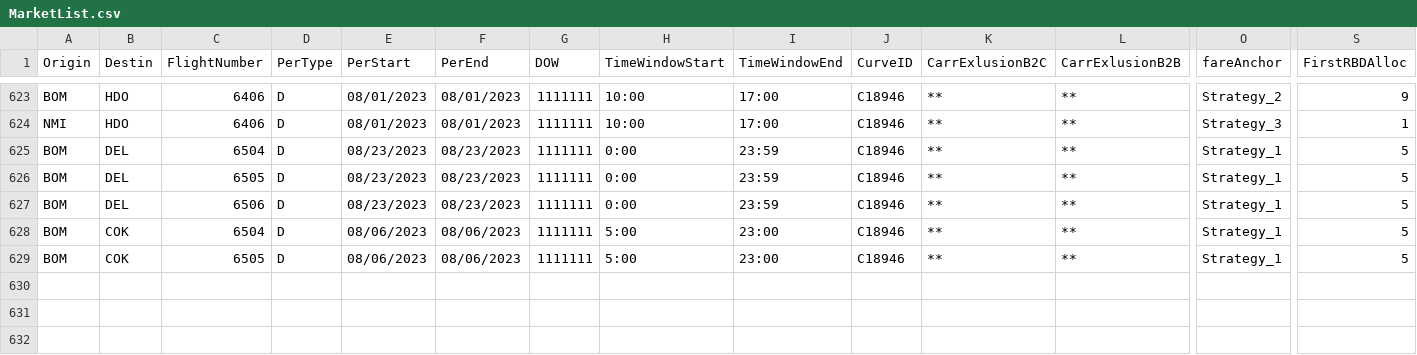
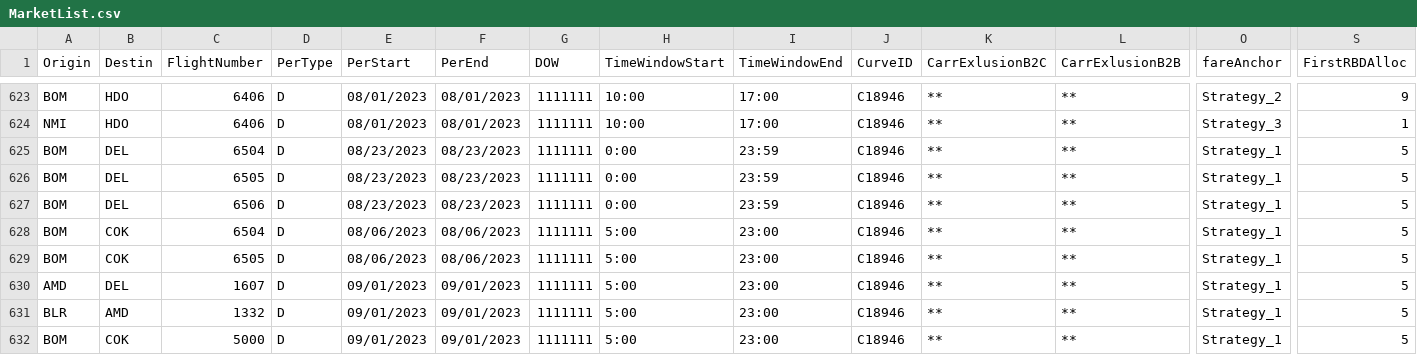
Before and after one commit to vivekbolla123/rm-allocation-serverless-funcs, a CSV file: QPDynamicAllocation/testcases/input/MarketList.csv, drawn as a sheet; only a part is shown, gaps mark what is left out; rows hold the shown columns only; the diff names each change by its address in the sheet, - before the commit and + after, or states it on an @@ line.

```diff
--- a/QPDynamicAllocation/testcases/input/MarketList.csv
+++ b/QPDynamicAllocation/testcases/input/MarketList.csv
+row 630: AMD | DEL | 1607 | D | 09/01/2023 | 09/01/2023 | 1111111 | 5:00 | 23:00 | C18946 | ** | ** | Strategy_1 | 5
+row 631: BLR | AMD | 1332 | D | 09/01/2023 | 09/01/2023 | 1111111 | 5:00 | 23:00 | C18946 | ** | ** | Strategy_1 | 5
+row 632: BOM | COK | 5000 | D | 09/01/2023 | 09/01/2023 | 1111111 | 5:00 | 23:00 | C18946 | ** | ** | Strategy_1 | 5
```
Also changed, not shown: QPDynamicAllocation/testcases/input/Bookload.csv, QPDynamicAllocation/testcases/input/MarketList_Connections.csv, 15 other files.
